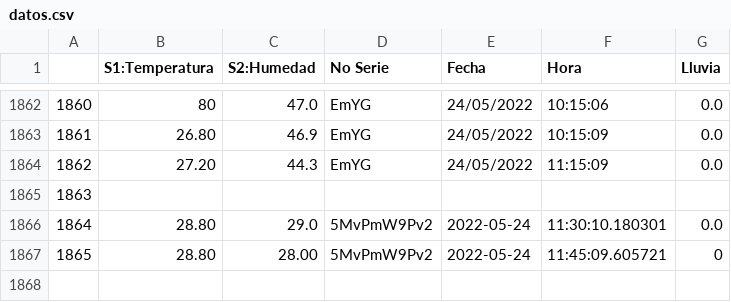
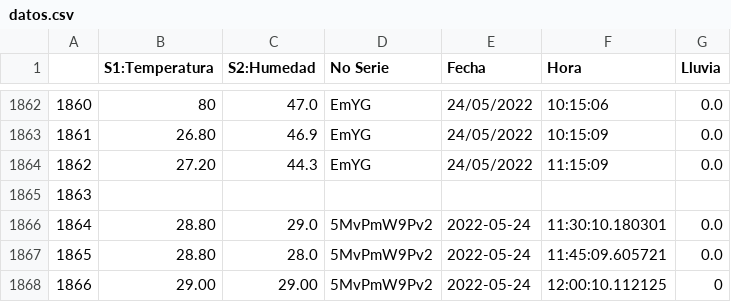
Before and after one commit to darkn-code/ClaseAI-2022, a CSV file: basedatos/datos.csv, drawn as a sheet; only a part is shown, gaps mark what is left out.

Commit message:
Datos Exteriores Alejandro

```diff
--- a/basedatos/datos.csv
+++ b/basedatos/datos.csv
@@ -1866,3 +1866,4 @@
 1864,28.80,29.0,5MvPmW9Pv2,2022-05-24,11:30:10.180301,0.0
-1865,28.80,28.00,5MvPmW9Pv2,2022-05-24,11:45:09.605721,"0
-"
+1865,28.80,28.0,5MvPmW9Pv2,2022-05-24,11:45:09.605721,0.0
+1866,29.00,29.00,5MvPmW9Pv2,2022-05-24,12:00:10.112125,"0
+"
```
